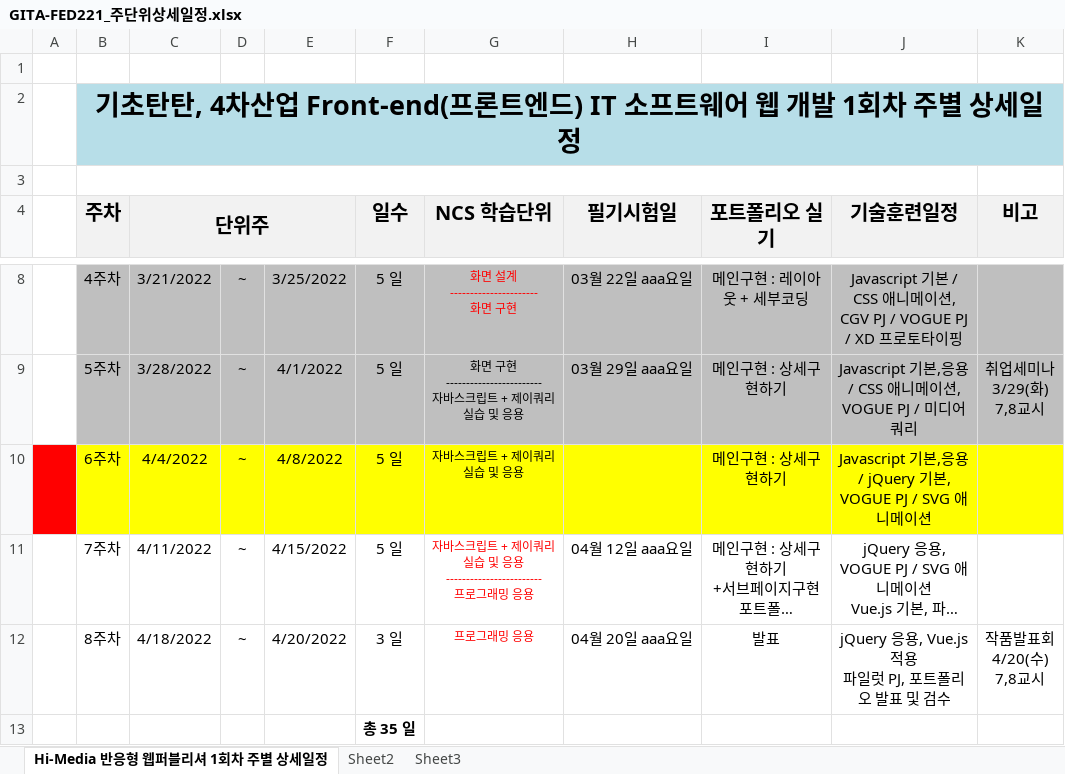
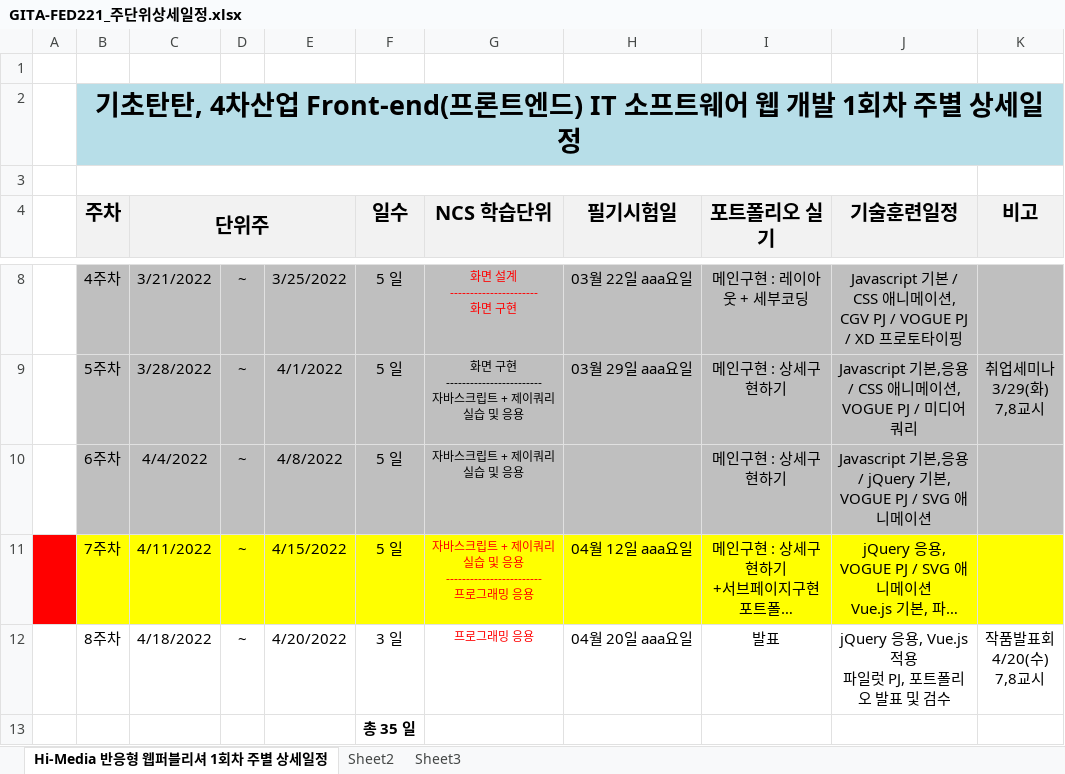
Before and after one commit to tombap8/TOMCO2, an Excel workbook: 000.커리큐럼/주단위상세일정엑셀/GITA-FED221_주단위상세일정.xlsx, sheet Hi-Media 반응형 웹퍼블리셔 1회차 주별 상세일정, drawn as a sheet; only a part is shown, gaps mark what is left out; long unchanged cells end in …; values as stored, in another font and other column widths than the file's, no borders; the diff names each change by its address in the sheet, - before the commit and + after, or states it on an @@ line.

```diff
--- a/000.커리큐럼/주단위상세일정엑셀/GITA-FED221_주단위상세일정.xlsx (sheet Hi-Media 반응형 웹퍼블리셔 1회차 주별 상세일정)
+++ b/000.커리큐럼/주단위상세일정엑셀/GITA-FED221_주단위상세일정.xlsx (sheet Hi-Media 반응형 웹퍼블리셔 1회차 주별 상세일정)
-A10 fill: #FF0000
+A10 fill: none
-B10:K10 fill: #FFFF00
+B10:K10 fill: #BFBFBF
-A11 fill: none
+A11 fill: #FF0000
-B11:K11 fill: none
+B11:K11 fill: #FFFF00
```
Also changed, not shown: 000.커리큐럼/주단위상세일정엑셀/실시시험일정.xlsx, 5 other files.
